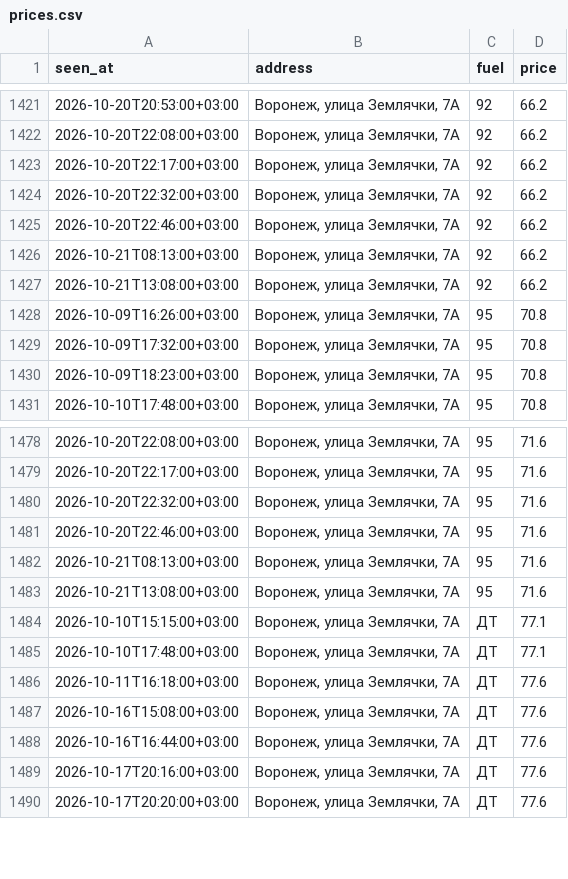
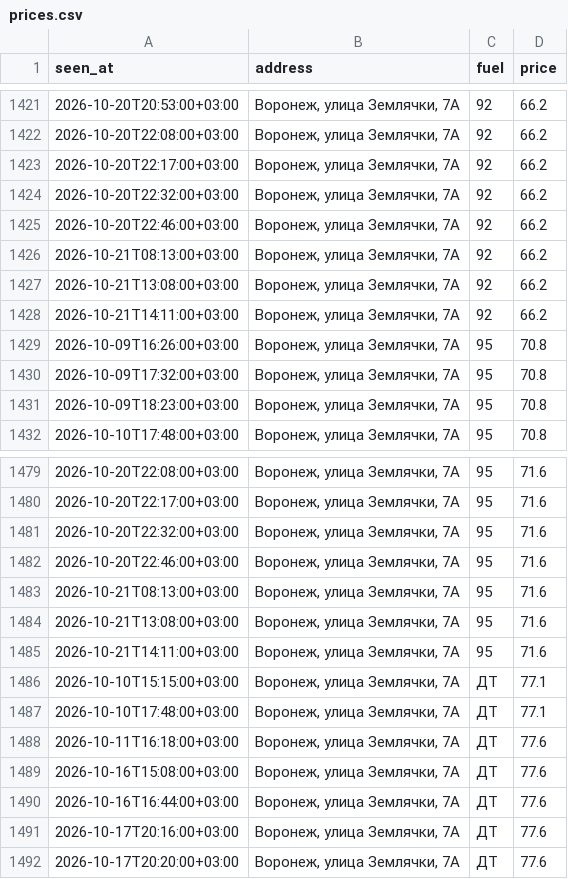
Before and after one commit to dooodoIvan/benzin, a CSV file: data/prices.csv, drawn as a sheet; only a part is shown, gaps mark what is left out.

```diff
--- a/data/prices.csv
+++ b/data/prices.csv
@@ -1427,2 +1427,3 @@ seen_at,address,fuel,price
 2026-10-21T13:08:00+03:00,"Воронеж, улица Землячки, 7А",92,66.2
+2026-10-21T14:11:00+03:00,"Воронеж, улица Землячки, 7А",92,66.2
 2026-10-09T16:26:00+03:00,"Воронеж, улица Землячки, 7А",95,70.8
@@ -1483,2 +1484,3 @@ seen_at,address,fuel,price
 2026-10-21T13:08:00+03:00,"Воронеж, улица Землячки, 7А",95,71.6
+2026-10-21T14:11:00+03:00,"Воронеж, улица Землячки, 7А",95,71.6
 2026-10-10T15:15:00+03:00,"Воронеж, улица Землячки, 7А",ДТ,77.1
```
Also changed, not shown: 4 other files.
